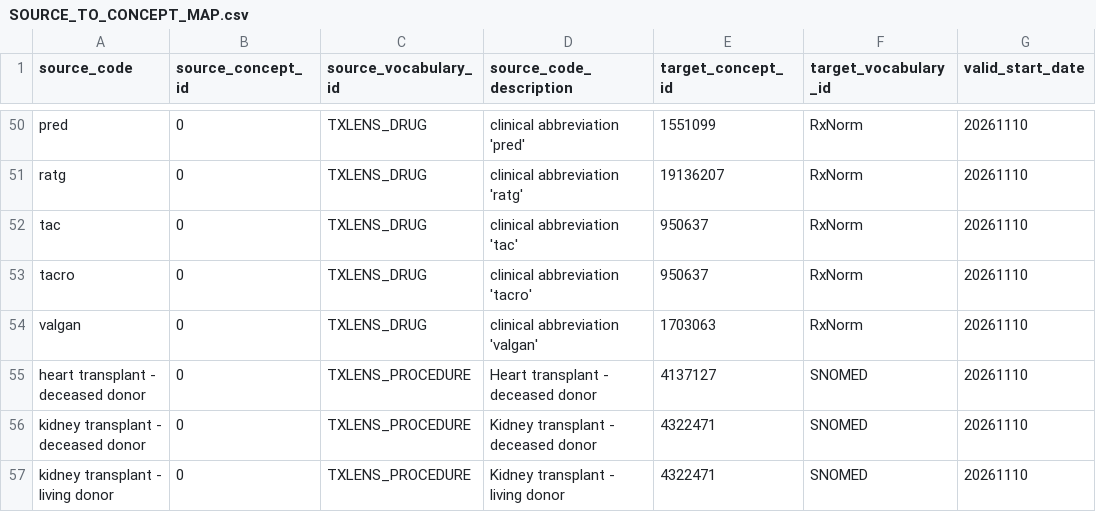
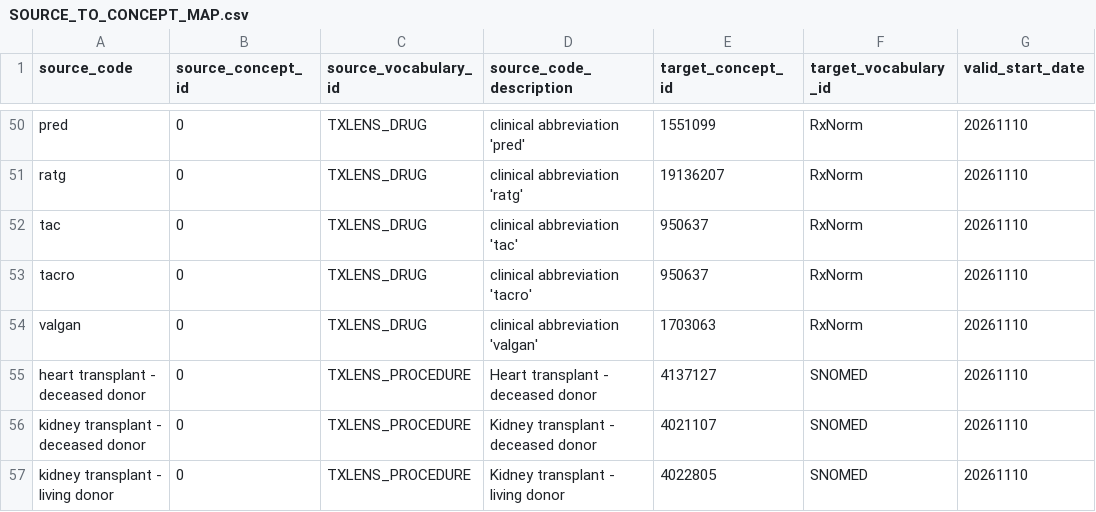
Before and after one commit to Nithishkaranam2002/txlens, a CSV file: omop/src/txlens_omop/mappings/SOURCE_TO_CONCEPT_MAP.csv, drawn as a sheet; only a part is shown, gaps mark what is left out; the diff names each change by its address in the sheet, - before the commit and + after, or states it on an @@ line.

```diff
--- a/omop/src/txlens_omop/mappings/SOURCE_TO_CONCEPT_MAP.csv
+++ b/omop/src/txlens_omop/mappings/SOURCE_TO_CONCEPT_MAP.csv
-E56 (target_concept_id): 4322471
+E56 (target_concept_id): 4021107
-E57 (target_concept_id): 4322471
+E57 (target_concept_id): 4022805
```
Also changed, not shown: 22 other files.
